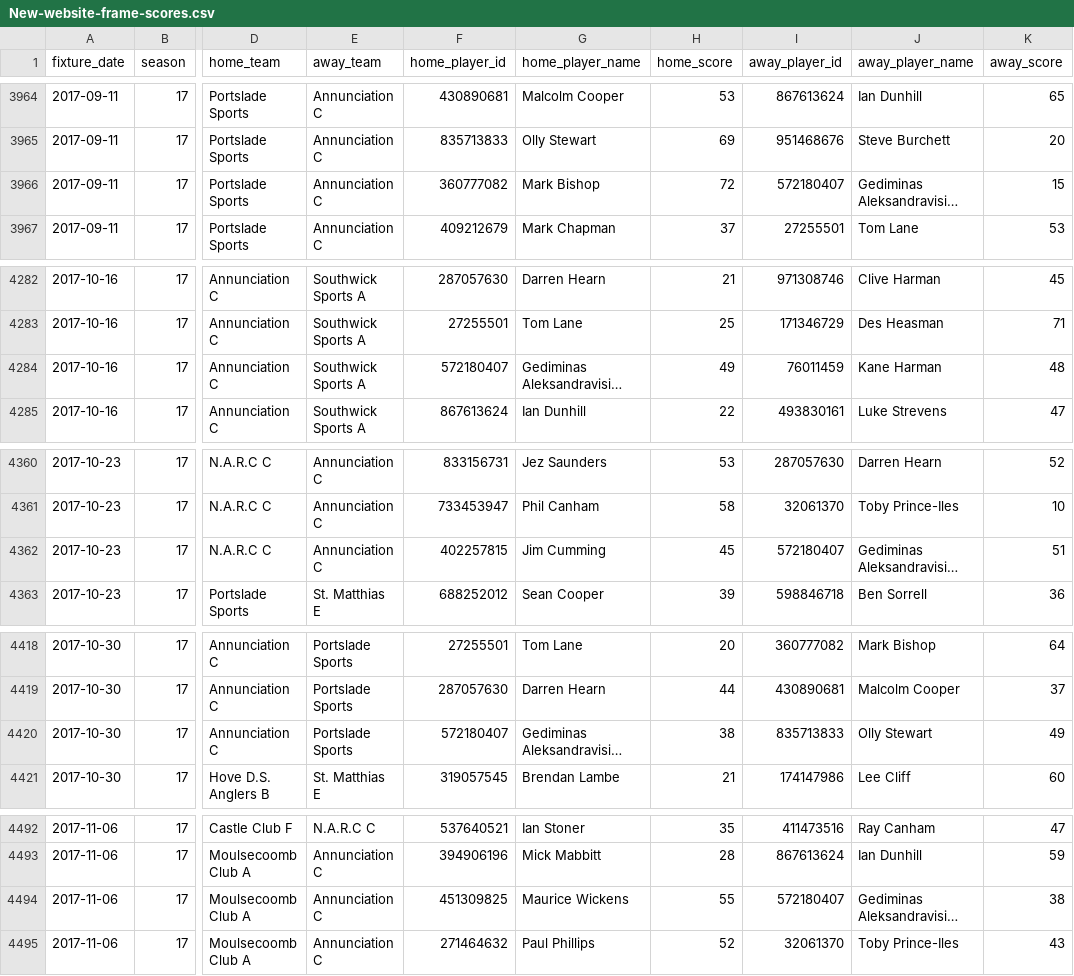
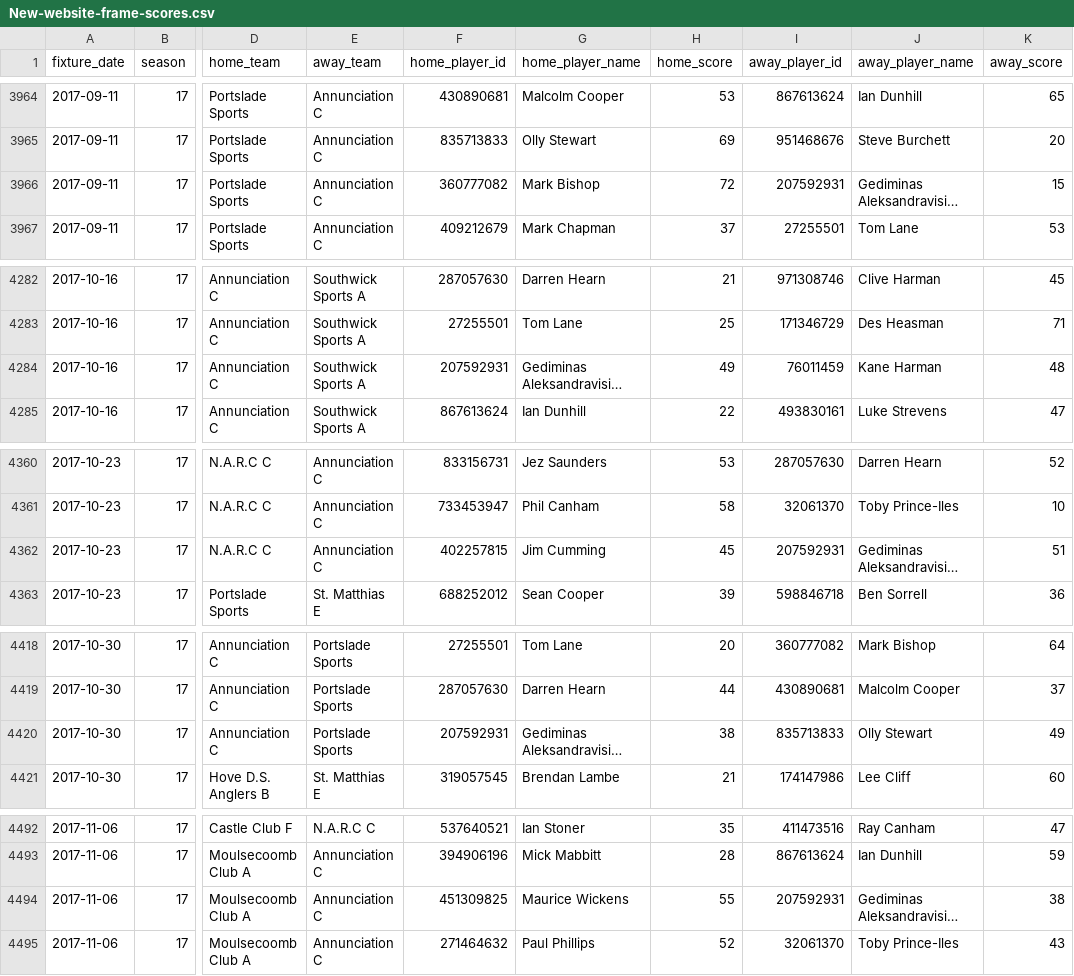
Before and after one commit to sheepworrier/bhdbsl, a CSV file: New-website-frame-scores.csv, drawn as a sheet; only a part is shown, gaps mark what is left out; long unchanged cells end in …; the diff covers the shown part only; the diff names each change by its address in the sheet, - before the commit and + after, or states it on an @@ line.

```diff
--- a/New-website-frame-scores.csv
+++ b/New-website-frame-scores.csv
-I3966 (away_player_id): 572180407
+I3966 (away_player_id): 207592931
-F4284 (home_player_id): 572180407
+F4284 (home_player_id): 207592931
-I4362 (away_player_id): 572180407
+I4362 (away_player_id): 207592931
-F4420 (home_player_id): 572180407
+F4420 (home_player_id): 207592931
-I4494 (away_player_id): 572180407
+I4494 (away_player_id): 207592931
```
Also changed, not shown: 30 edited cells elsewhere in this file, New-website-players-unmapped.csv, player-id-map.csv.
